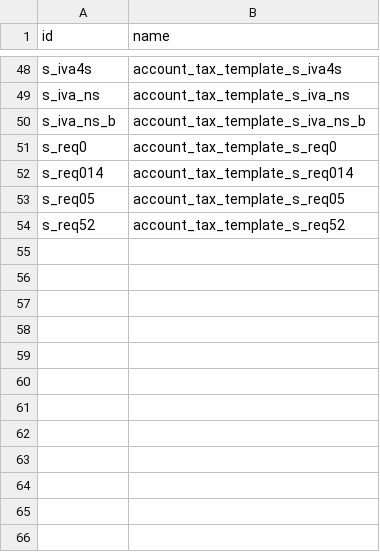
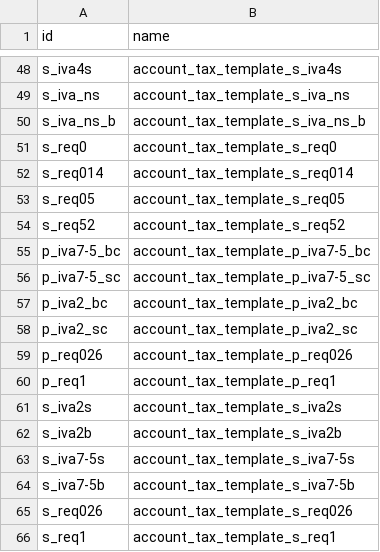
Before and after one commit to ForgeFlow/l10n-spain, a CSV file: l10n_es_aeat_mod347/data/l10n.es.aeat.map.tax.line.tax.csv, drawn as a sheet; only a part is shown, gaps mark what is left out; the diff names each change by its address in the sheet, - before the commit and + after, or states it on an @@ line.

Commit message:
[IMP] l10n_es_aeat_mod347: New october 2024 taxes mapping
TT52973

```diff
--- a/l10n_es_aeat_mod347/data/l10n.es.aeat.map.tax.line.tax.csv
+++ b/l10n_es_aeat_mod347/data/l10n.es.aeat.map.tax.line.tax.csv
+row 55: p_iva7-5_bc | account_tax_template_p_iva7-5_bc
+row 56: p_iva7-5_sc | account_tax_template_p_iva7-5_sc
+row 57: p_iva2_bc | account_tax_template_p_iva2_bc
+row 58: p_iva2_sc | account_tax_template_p_iva2_sc
+row 59: p_req026 | account_tax_template_p_req026
+row 60: p_req1 | account_tax_template_p_req1
+row 61: s_iva2s | account_tax_template_s_iva2s
+row 62: s_iva2b | account_tax_template_s_iva2b
+row 63: s_iva7-5s | account_tax_template_s_iva7-5s
+row 64: s_iva7-5b | account_tax_template_s_iva7-5b
+row 65: s_req026 | account_tax_template_s_req026
+row 66: s_req1 | account_tax_template_s_req1
```
Also changed, not shown: l10n_es_aeat_mod347/data/l10n.es.aeat.map.tax.line.csv.
